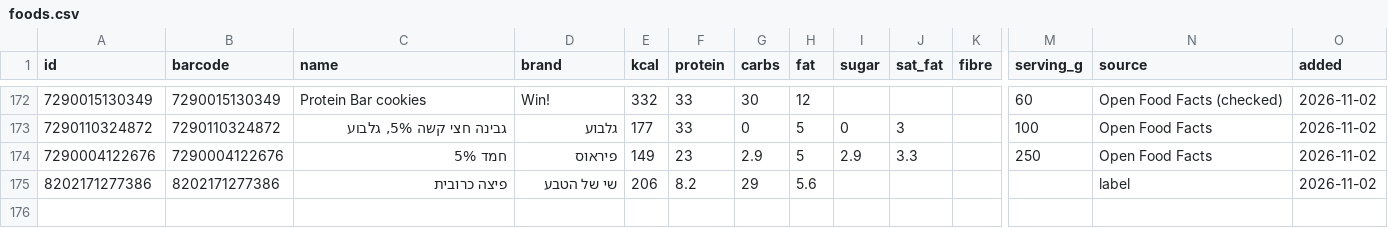
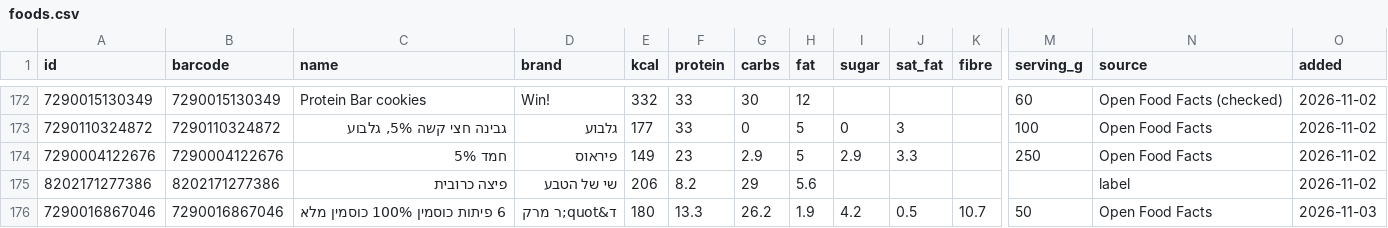
Before and after one commit to guytamar96-gt/food-scanner, a CSV file: foods.csv, drawn as a sheet; only a part is shown, gaps mark what is left out; rows hold the shown columns only; the diff names each change by its address in the sheet, - before the commit and + after, or states it on an @@ line.

Commit message:
Add 6 פיתות כוסמין 100% כוסמין מלא

```diff
--- a/foods.csv
+++ b/foods.csv
+row 176: 7290016867046 | 7290016867046 | 6 פיתות כוסמין 100% כוסמין מלא | ד&quot;ר מרק | 180 | 13.3 | 26.2 | 1.9 | 4.2 | 0.5 | 10.7 | 50 | Open Food Facts | 2026-11-03
```
